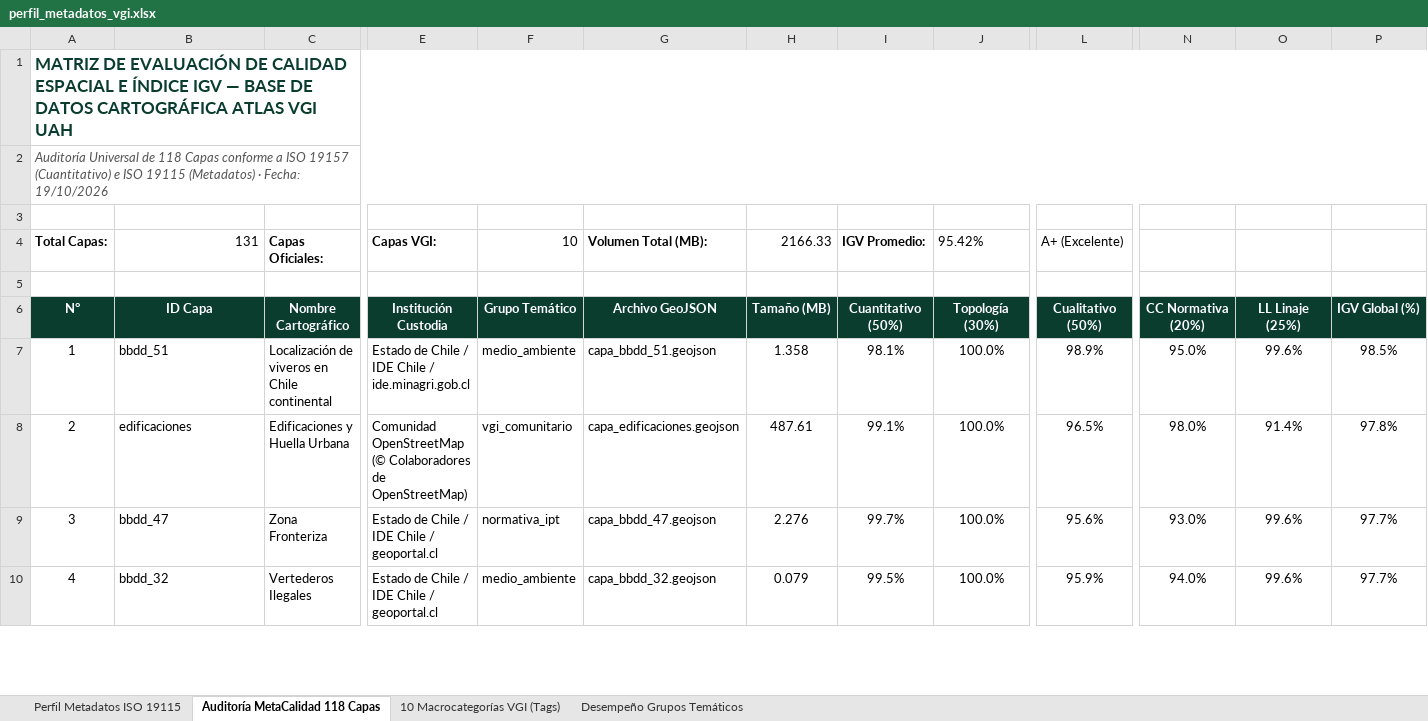
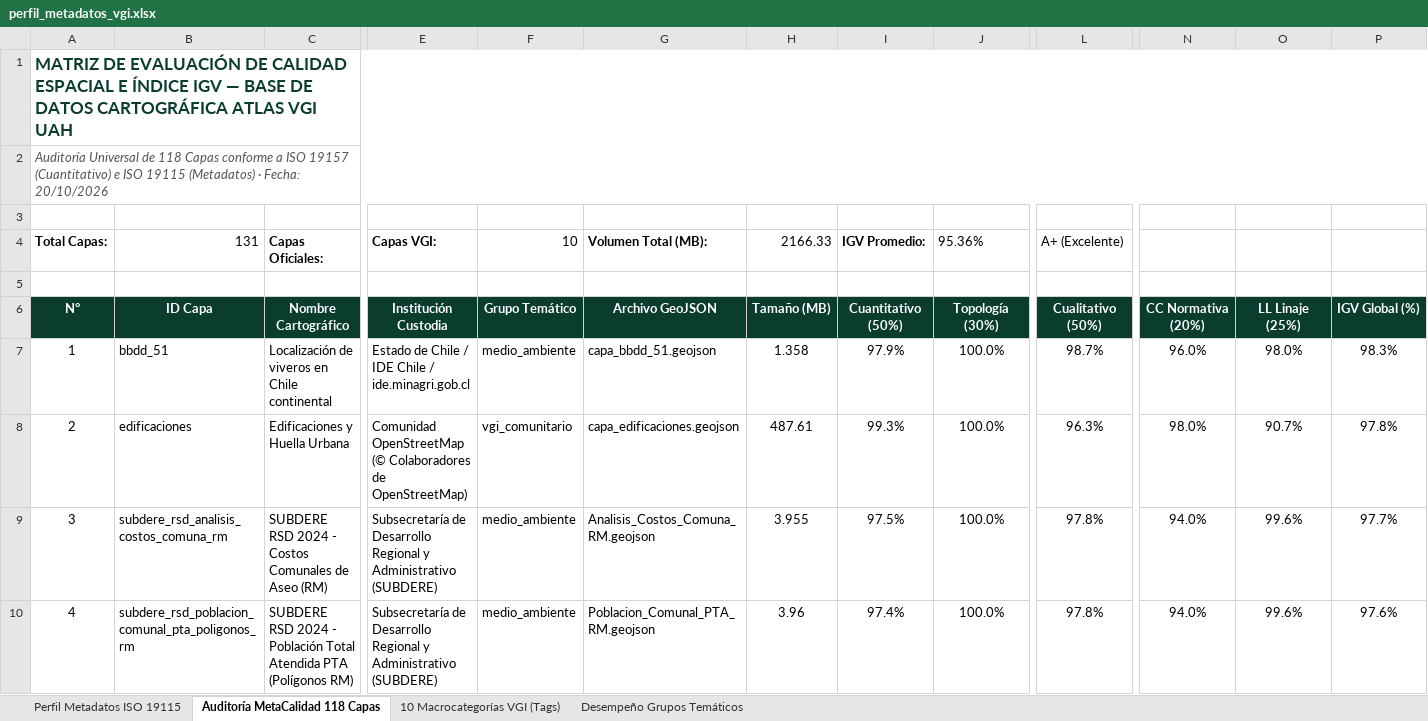
Before and after one commit to GEOJOTA/atlas_vgi_territorial, an Excel workbook: docs/perfil_metadatos_vgi.xlsx, sheet Auditoría MetaCalidad 118 Capas, drawn as a sheet; only a part is shown, gaps mark what is left out; values as stored, in another font and other column widths than the file's, no borders; the diff covers the shown part only; the diff names each change by its address in the sheet, - before the commit and + after, or states it on an @@ line.

Commit message:
docs: reescribir documentacion integral de alta calidad, eliminar analisis de html, simplificar geodesia a configuracion y centralizar operaciones en manual de actualizacion

```diff
--- a/docs/perfil_metadatos_vgi.xlsx (sheet Auditoría MetaCalidad 118 Capas)
+++ b/docs/perfil_metadatos_vgi.xlsx (sheet Auditoría MetaCalidad 118 Capas)
-A2: …· Fecha: 19/10/2026
+A2: …· Fecha: 20/10/2026
-J4: 95.42%
+J4: 95.36%
-I7: 98.1%
+I7: 97.9%
-L7: 98.9%
+L7: 98.7%
-N7: 95.0%
+N7: 96.0%
-O7: 99.6%
+O7: 98.0%
-P7: 98.5%
+P7: 98.3%
-I8: 99.1%
+I8: 99.3%
-L8: 96.5%
+L8: 96.3%
-O8: 91.4%
+O8: 90.7%
-B9: bbdd_47
+B9: subdere_rsd_analisis_costos_comuna_rm
-C9: Zona Fronteriza
+C9: SUBDERE RSD 2024 - Costos Comunales de Aseo (RM)
-E9:E10: Estado de Chile / IDE Chile / geoportal.cl
+E9:E10: Subsecretaría de Desarrollo Regional y Administrativo (SUBDERE)
-F9: normativa_ipt
+F9: medio_ambiente
-G9: capa_bbdd_47.geojson
+G9: Analisis_Costos_Comuna_RM.geojson
-H9: 2.276
+H9: 3.955
-I9: 99.7%
+I9: 97.5%
-L9: 95.6%
+L9: 97.8%
-N9: 93.0%
+N9: 94.0%
-B10: bbdd_32
+B10: subdere_rsd_poblacion_comunal_pta_poligonos_rm
-C10: Vertederos Ilegales
+C10: SUBDERE RSD 2024 - Población Total Atendida PTA (Polígonos RM)
-G10: capa_bbdd_32.geojson
+G10: Poblacion_Comunal_PTA_RM.geojson
-H10: 0.079
+H10: 3.96
-I10: 99.5%
+I10: 97.4%
-L10: 95.9%
+L10: 97.8%
-P10: 97.7%
+P10: 97.6%
```
Also changed, not shown: 1238 edited cells elsewhere in this sheet, sheet Desempeño Grupos Temáticos, sheet 10 Macrocategorías VGI (Tags), src/docs/perfil_metadatos_vgi.xlsx, 22 other files.
